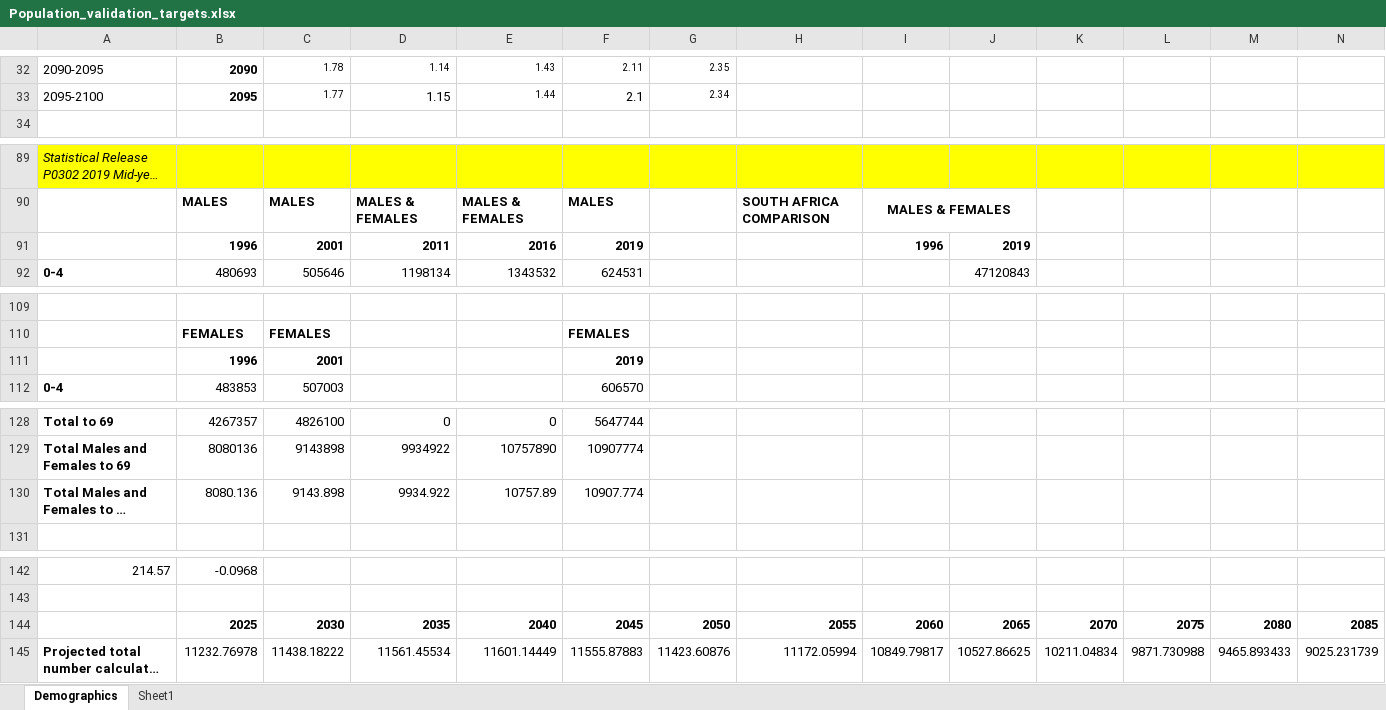
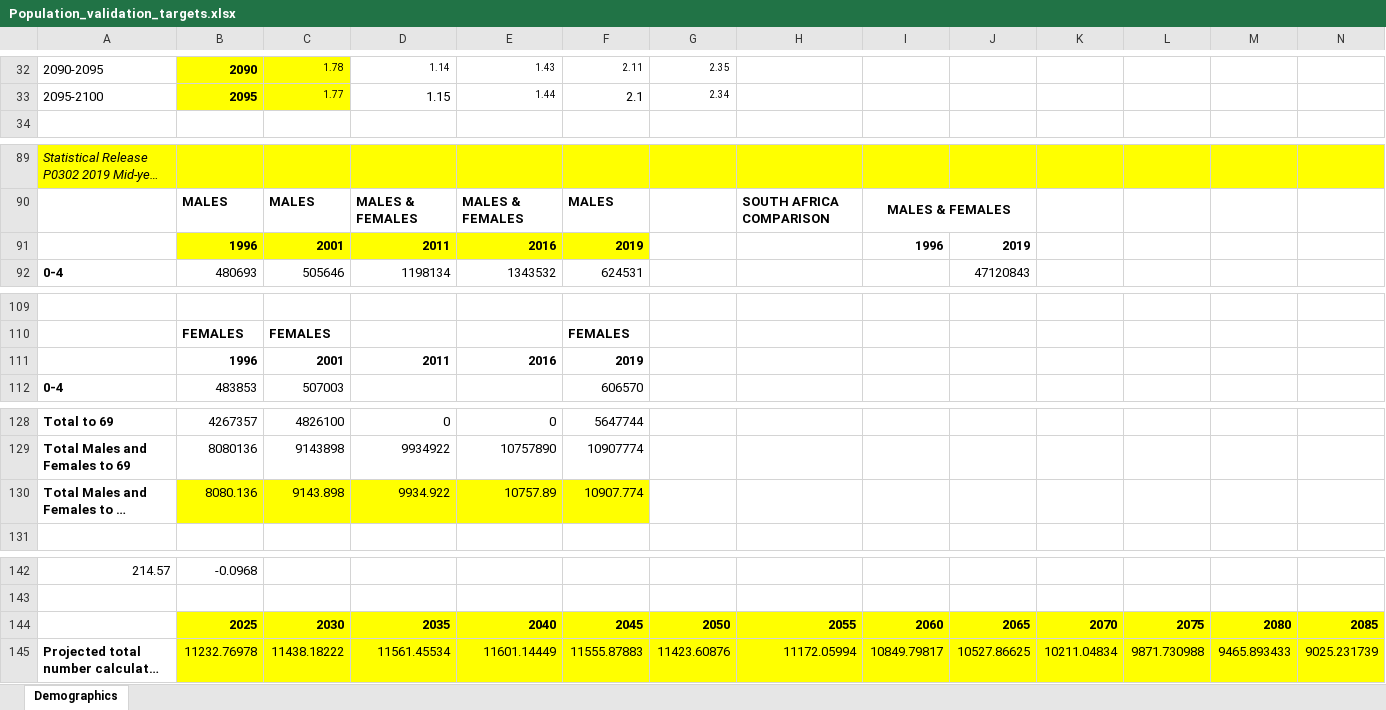
Before and after one commit to ICRC-Models/HHCoM, an Excel workbook: Config/Population_validation_targets.xlsx, sheet Demographics, drawn as a sheet; only a part is shown, gaps mark what is left out; long unchanged cells end in …; values as stored, in another font and other column widths than the file's, no borders; charts and pictures not drawn; the diff covers the shown part only; the diff names each change by its address in the sheet, - before the commit and + after, or states it on an @@ line.

```diff
--- a/Config/Population_validation_targets.xlsx (sheet Demographics)
+++ b/Config/Population_validation_targets.xlsx (sheet Demographics)
-sheet tab: Sheet1
-B32:C33 fill: none
+B32:C33 fill: #FFFF00
-B91:F91 fill: none
+B91:F91 fill: #FFFF00
-D111: (empty)
+D111: 2011
-E111: (empty)
+E111: 2016
-B130:F130 fill: none
+B130:F130 fill: #FFFF00
-B144:N145 fill: none
+B144:N145 fill: #FFFF00
```
Also changed, not shown: cell formats elsewhere in this sheet.
